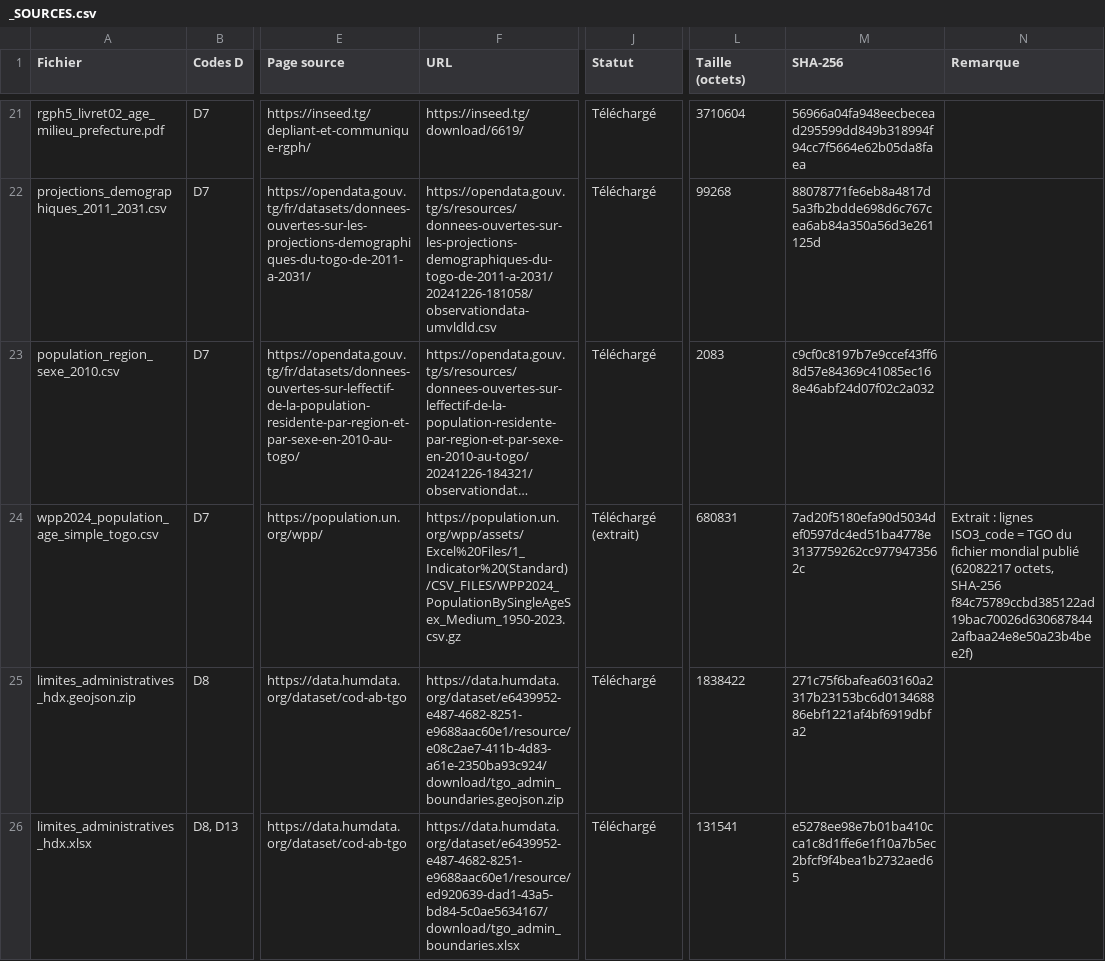
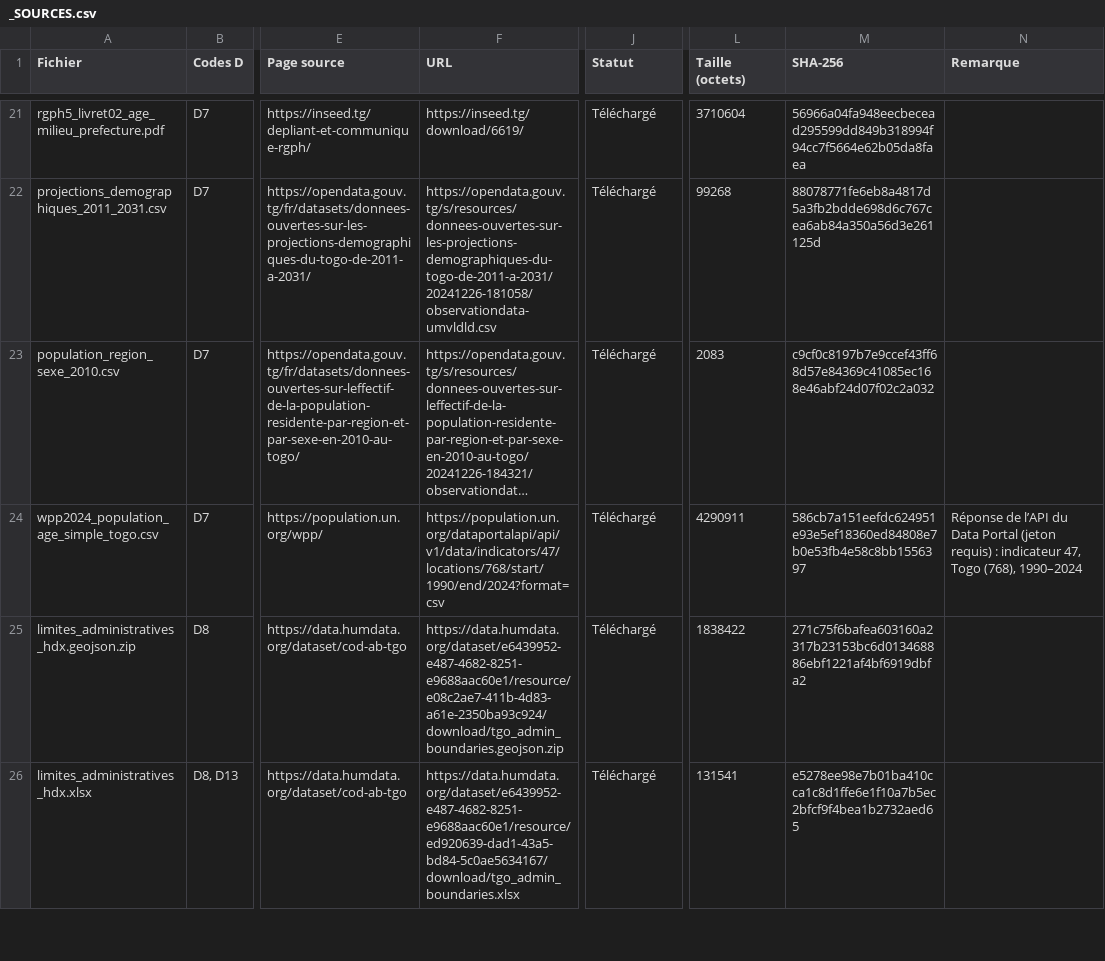
Before and after one commit to projectsOpenData-Tg/AdministrationTerritorialMobilite-defi1, a CSV file: data/raw/_SOURCES.csv, drawn as a sheet; only a part is shown, gaps mark what is left out; long unchanged cells end in …; the diff names each change by its address in the sheet, - before the commit and + after, or states it on an @@ line.

Commit message:
Fige le 04_data_understanding (v1.0)

```diff
--- a/data/raw/_SOURCES.csv
+++ b/data/raw/_SOURCES.csv
-F24 (URL): https://population.un.org/wpp/assets/Excel%20Files/1_Indicator%20(Standard)/CSV_FILES/WPP2024_PopulationBySingleAgeSex_Medium_1950-2023.csv.gz
+F24 (URL): https://population.un.org/dataportalapi/api/v1/data/indicators/47/locations/768/start/1990/end/2024?format=csv
-J24 (Statut): Téléchargé (extrait)
+J24 (Statut): Téléchargé
-L24 (Taille (octets)): 680831
+L24 (Taille (octets)): 4290911
-M24 (SHA-256): 7ad20f5180efa90d5034def0597dc4ed51ba4778e3137759262cc9779473562c
+M24 (SHA-256): 586cb7a151eefdc624951e93e5ef18360ed84808e7b0e53fb4e58c8bb1556397
-N24 (Remarque): Extrait : lignes ISO3_code = TGO du fichier mondial publié (62082217 octets, SHA-256 f84c75789ccbd385122ad19bac70026d6306878442afbaa24e8e50a23b4bee2f)
+N24 (Remarque): Réponse de l’API du Data Portal (jeton requis) : indicateur 47, Togo (768), 1990–2024
```
Also changed, not shown: 3 other files.
